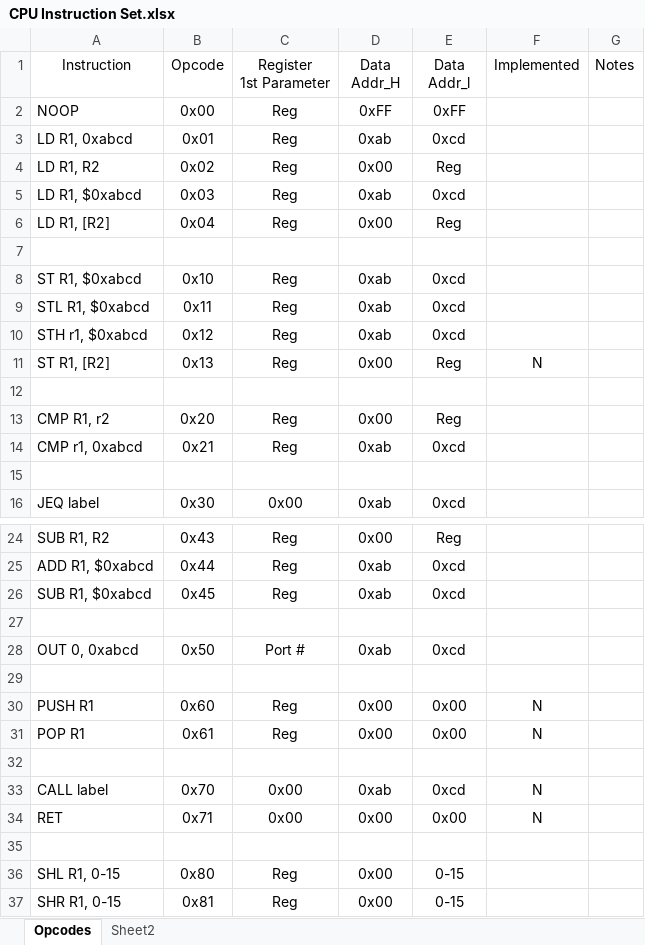
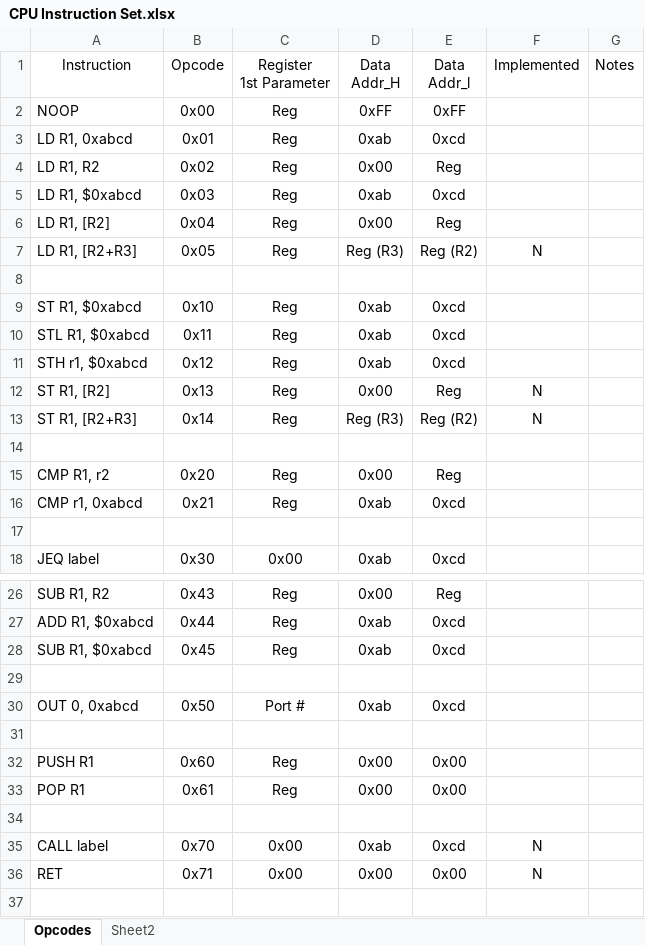
Before and after one commit to hculpan/kcpu, an Excel workbook: CPU Instruction Set.xlsx, sheet Opcodes, drawn as a sheet; only a part is shown, gaps mark what is left out; the shorter side is filled out with more unchanged rows; values as stored, in another font and other column widths than the file's, no borders; addresses are those after the commit; the diff names each change by its address in the sheet, - before the commit and + after, or states it on an @@ line.

```diff
--- a/CPU Instruction Set.xlsx (sheet Opcodes)
+++ b/CPU Instruction Set.xlsx (sheet Opcodes)
+row 7: LD R1, [R2+R3] | 0x05 | Reg | Reg (R3) | Reg (R2) | N
+row 13: ST R1, [R2+R3] | 0x14 | Reg | Reg (R3) | Reg (R2) | N
-F32:F33: N
+F32:F33: (empty)
```
Also changed, not shown: 10 other files.
